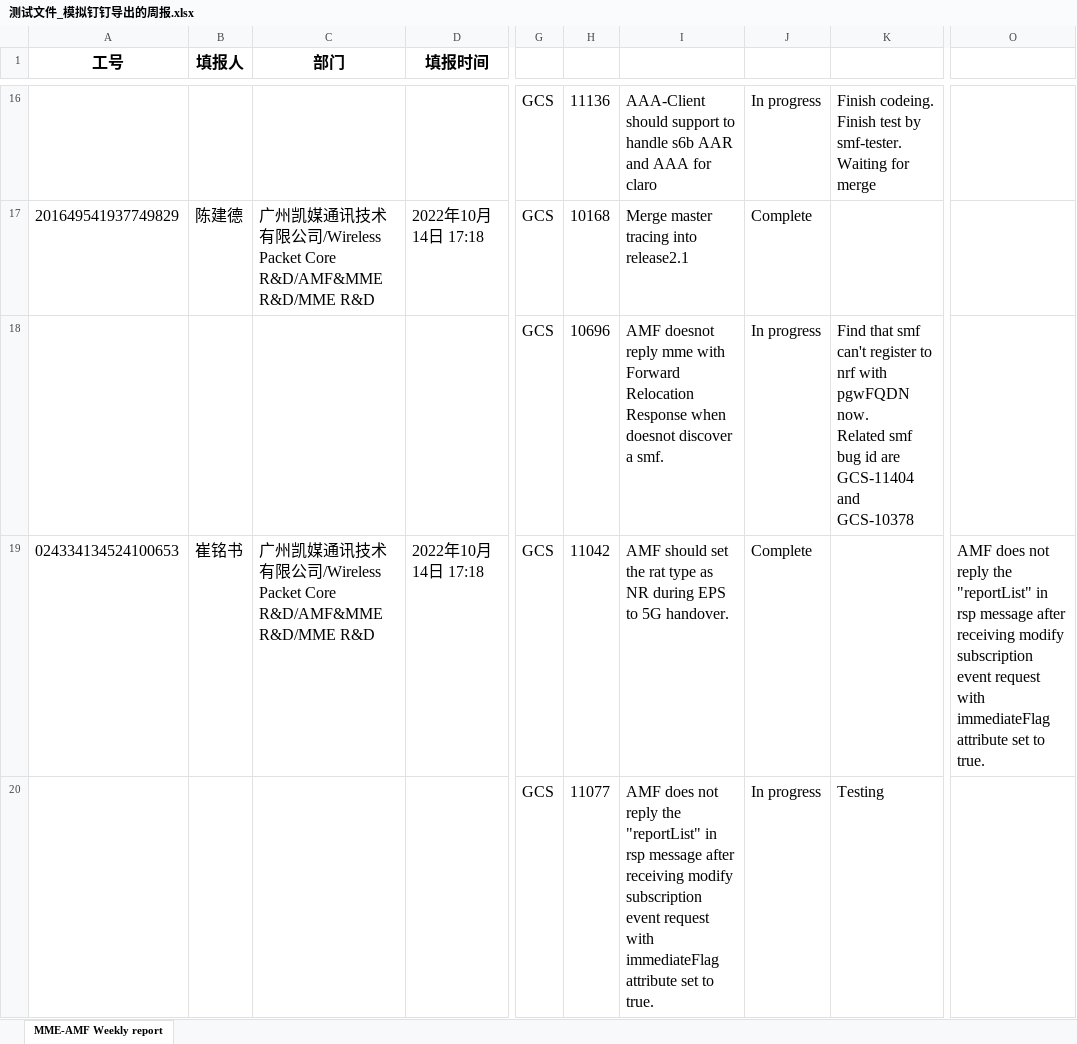
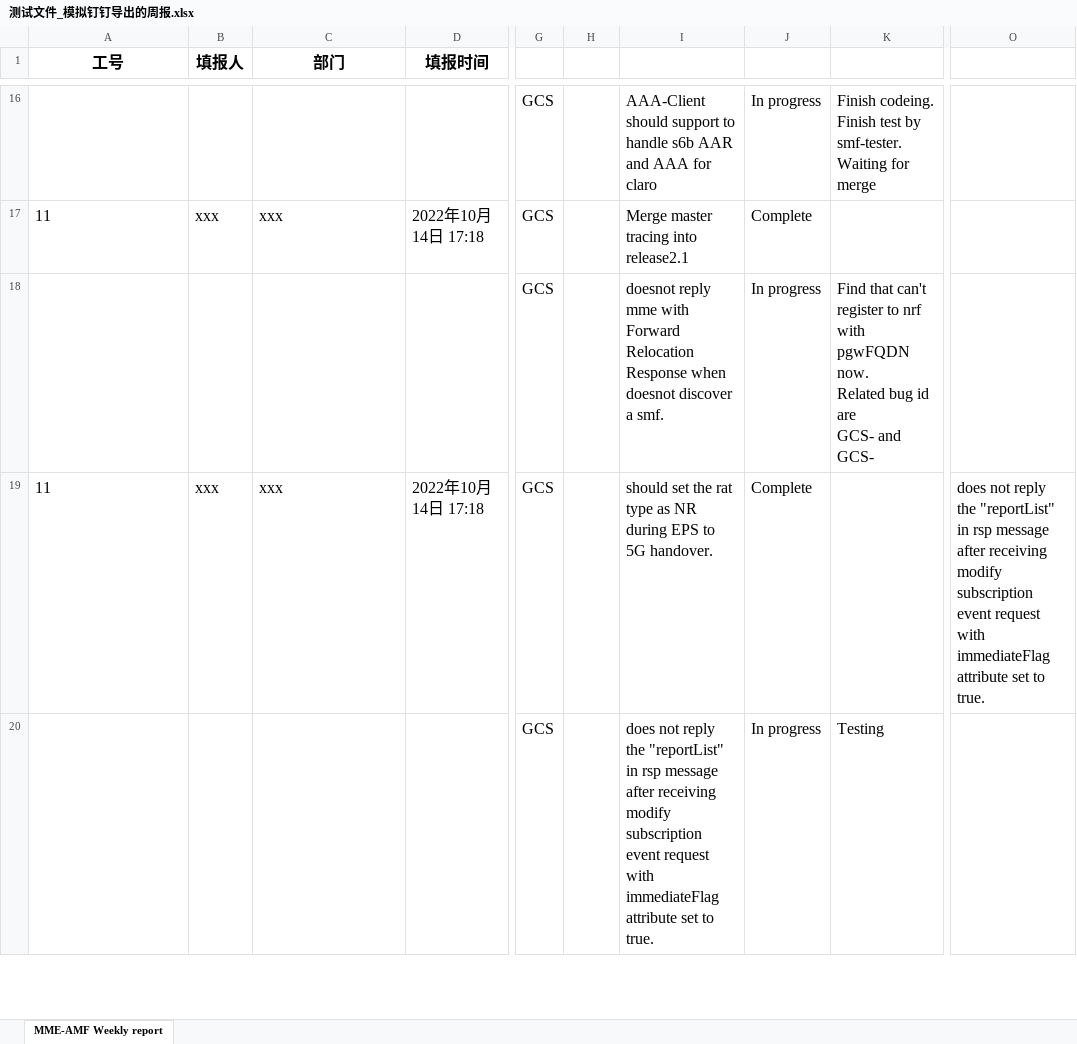
Before and after one commit to kyrieSun-wow/weeklyReportGenerator, an Excel workbook: 测试文件_模拟钉钉导出的周报.xlsx, sheet MME-AMF Weekly report, drawn as a sheet; only a part is shown, gaps mark what is left out; values as stored, in another font and other column widths than the file's, no borders; ↵ is a line break in a cell; the diff covers the shown part only; the diff names each change by its address in the sheet, - before the commit and + after, or states it on an @@ line.

```diff
--- a/测试文件_模拟钉钉导出的周报.xlsx (sheet MME-AMF Weekly report)
+++ b/测试文件_模拟钉钉导出的周报.xlsx (sheet MME-AMF Weekly report)
-H16: 11136
+H16: (empty)
-A17 (工号): 201649541937749829
+A17 (工号): 11
-B17 (填报人): 陈建德
+B17 (填报人): xxx
-C17 (部门): 广州凯媒通讯技术有限公司/Wireless Packet Core R&D/AMF&MME R&D/MME R&D
+C17 (部门): xxx
-H17: 10168
+H17: (empty)
-H18: 10696
+H18: (empty)
-I18: AMF doesnot reply…
+I18: doesnot reply…
-K18: Find that smf can't register to nrf with pgwFQDN now. ↵ Related smf bug id are ↵ GCS-11404 and GCS-10378
+K18: Find that can't register to nrf with pgwFQDN now. ↵ Related bug id are ↵ GCS- and GCS-
-A19 (工号): 024334134524100653
+A19 (工号): 11
-B19 (填报人): 崔铭书
+B19 (填报人): xxx
-C19 (部门): 广州凯媒通讯技术有限公司/Wireless Packet Core R&D/AMF&MME R&D/MME R&D
+C19 (部门): xxx
-H19: 11042
+H19: (empty)
-I19: AMF should set…
+I19: should set…
-O19: AMF does not…
+O19: does not…
-H20: 11077
+H20: (empty)
-I20: AMF does not…
+I20: does not…
```
Also changed, not shown: 42 edited cells elsewhere in this sheet, outPutWeeklyReport.xlsx, 3 other files.
